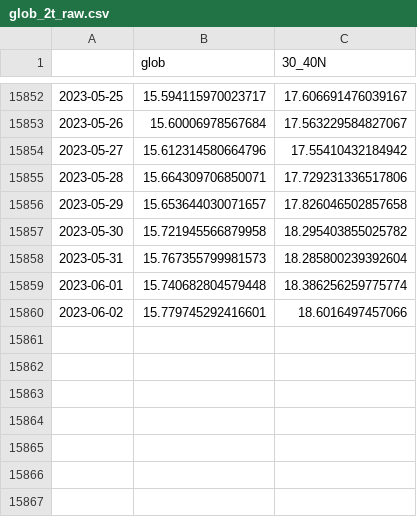
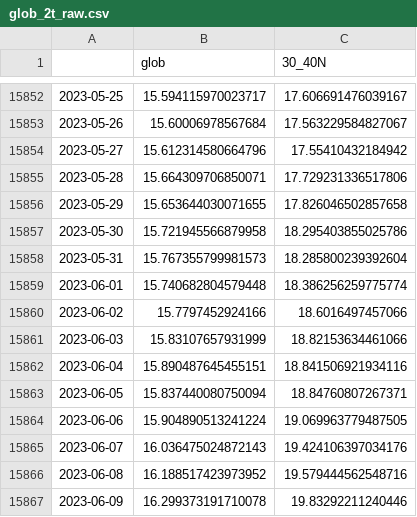
Before and after one commit to linusmagnusson/clint_ts_output, a CSV file: glob_2t_raw.csv, drawn as a sheet; only a part is shown, gaps mark what is left out.

```diff
--- a/glob_2t_raw.csv
+++ b/glob_2t_raw.csv
@@ -15855,6 +15855,13 @@
 2023-05-28,15.664309706850071,17.729231336517806
-2023-05-29,15.653644030071657,17.826046502857658
-2023-05-30,15.721945566879958,18.295403855025782
+2023-05-29,15.653644030071655,17.826046502857658
+2023-05-30,15.721945566879958,18.295403855025786
 2023-05-31,15.767355799981573,18.285800239392604
 2023-06-01,15.740682804579448,18.386256259775774
-2023-06-02,15.779745292416601,18.6016497457066
+2023-06-02,15.7797452924166,18.6016497457066
+2023-06-03,15.83107657931999,18.82153634461066
+2023-06-04,15.890487645455151,18.841506921934116
+2023-06-05,15.837440080750094,18.84760807267371
+2023-06-06,15.904890513241224,19.069963779487505
+2023-06-07,16.036475024872143,19.424106397034176
+2023-06-08,16.188517423973952,19.579444562548716
+2023-06-09,16.299373191710078,19.83292211240446
```
Also changed, not shown: area_AO1000_raw.csv, area_AO500_raw.csv, 12 other files.
